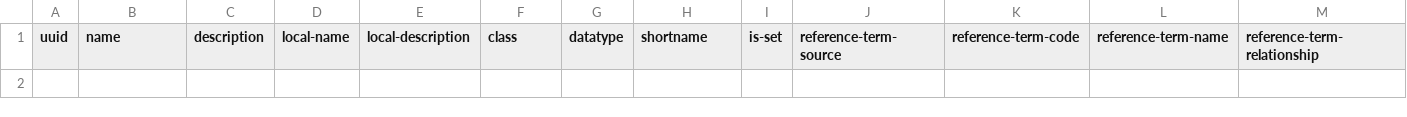
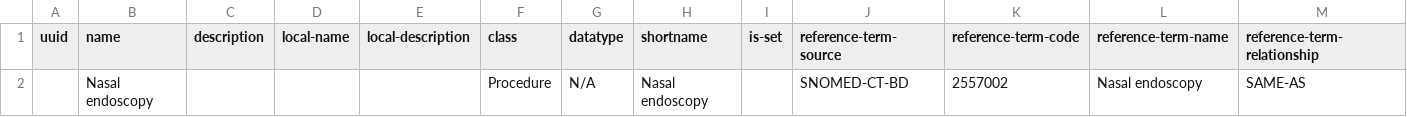
Before and after one commit to SharedHealth/HIE-Data, a CSV file: src/main/resources/data/openmrs-concept/tr/tr_concepts.csv, drawn as a sheet; only a part is shown; rows hold the shown columns only; the diff names each change by its address in the sheet, - before the commit and + after, or states it on an @@ line.

Commit message:
Neha | added test csv for testing

```diff
--- a/src/main/resources/data/openmrs-concept/tr/tr_concepts.csv
+++ b/src/main/resources/data/openmrs-concept/tr/tr_concepts.csv
+row 2:  | Nasal endoscopy |  |  |  | Procedure | N/A | Nasal endoscopy |  | SNOMED-CT-BD | 2557002 | Nasal endoscopy | SAME-AS
```
